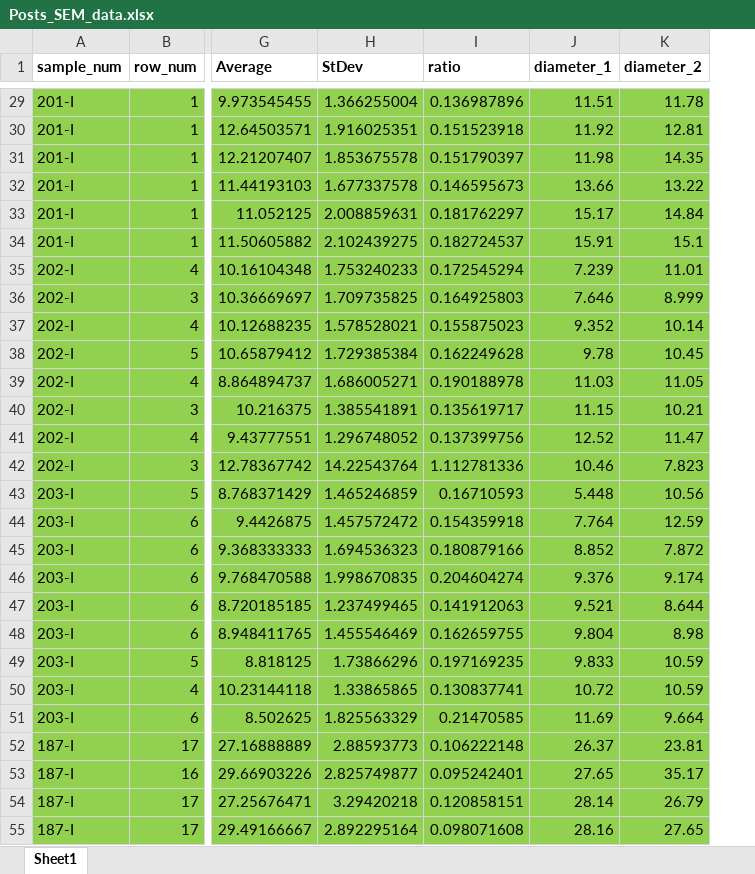
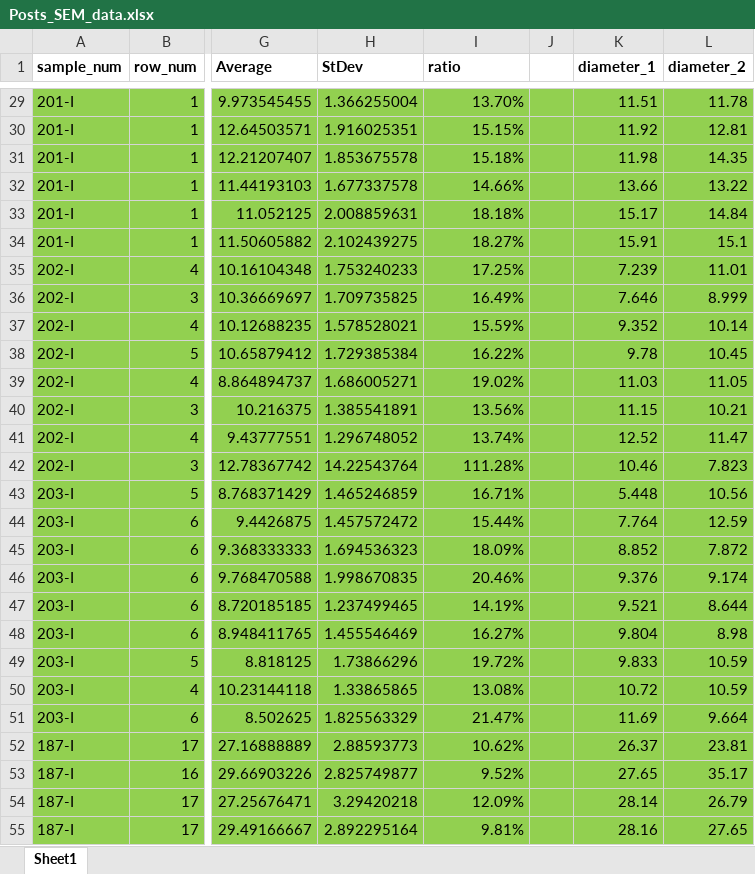
Before and after one commit to dispencer17/dual_deflection, an Excel workbook: Data/Metadata/Posts_SEM_data.xlsx, sheet Sheet1, drawn as a sheet; only a part is shown, gaps mark what is left out; values as stored, in another font and other column widths than the file's, no borders; the diff covers the shown part only; the diff names each change by its address in the sheet, - before the commit and + after, or states it on an @@ line.

```diff
--- a/Data/Metadata/Posts_SEM_data.xlsx (sheet Sheet1)
+++ b/Data/Metadata/Posts_SEM_data.xlsx (sheet Sheet1)
+column J, empty
-I29 (ratio): 0.136987896
+I29 (ratio): 13.70%
-I30 (ratio): 0.151523918
+I30 (ratio): 15.15%
-I31 (ratio): 0.151790397
+I31 (ratio): 15.18%
-I32 (ratio): 0.146595673
+I32 (ratio): 14.66%
-I33 (ratio): 0.181762297
+I33 (ratio): 18.18%
-I34 (ratio): 0.182724537
+I34 (ratio): 18.27%
-I35 (ratio): 0.172545294
+I35 (ratio): 17.25%
-I36 (ratio): 0.164925803
+I36 (ratio): 16.49%
-I37 (ratio): 0.155875023
+I37 (ratio): 15.59%
-I38 (ratio): 0.162249628
+I38 (ratio): 16.22%
-I39 (ratio): 0.190188978
+I39 (ratio): 19.02%
-I40 (ratio): 0.135619717
+I40 (ratio): 13.56%
-I41 (ratio): 0.137399756
+I41 (ratio): 13.74%
-I42 (ratio): 1.112781336
+I42 (ratio): 111.28%
-I43 (ratio): 0.16710593
+I43 (ratio): 16.71%
-I44 (ratio): 0.154359918
+I44 (ratio): 15.44%
-I45 (ratio): 0.180879166
+I45 (ratio): 18.09%
-I46 (ratio): 0.204604274
+I46 (ratio): 20.46%
-I47 (ratio): 0.141912063
+I47 (ratio): 14.19%
-I48 (ratio): 0.162659755
+I48 (ratio): 16.27%
-I49 (ratio): 0.197169235
+I49 (ratio): 19.72%
-I50 (ratio): 0.130837741
+I50 (ratio): 13.08%
-I51 (ratio): 0.21470585
+I51 (ratio): 21.47%
-I52 (ratio): 0.106222148
+I52 (ratio): 10.62%
-I53 (ratio): 0.095242401
+I53 (ratio): 9.52%
-I54 (ratio): 0.120858151
+I54 (ratio): 12.09%
-I55 (ratio): 0.098071608
+I55 (ratio): 9.81%
```
Also changed, not shown: 56 edited cells elsewhere in this sheet, formulas that keep their value, Data/Metadata/FEA Results.xlsx, Data/Program output/203-I 202-I 201-I 200-U 199-I 198-U 195-I 194-U 190-I 188-I output at 10 microns.xlsx, 11 other files.
